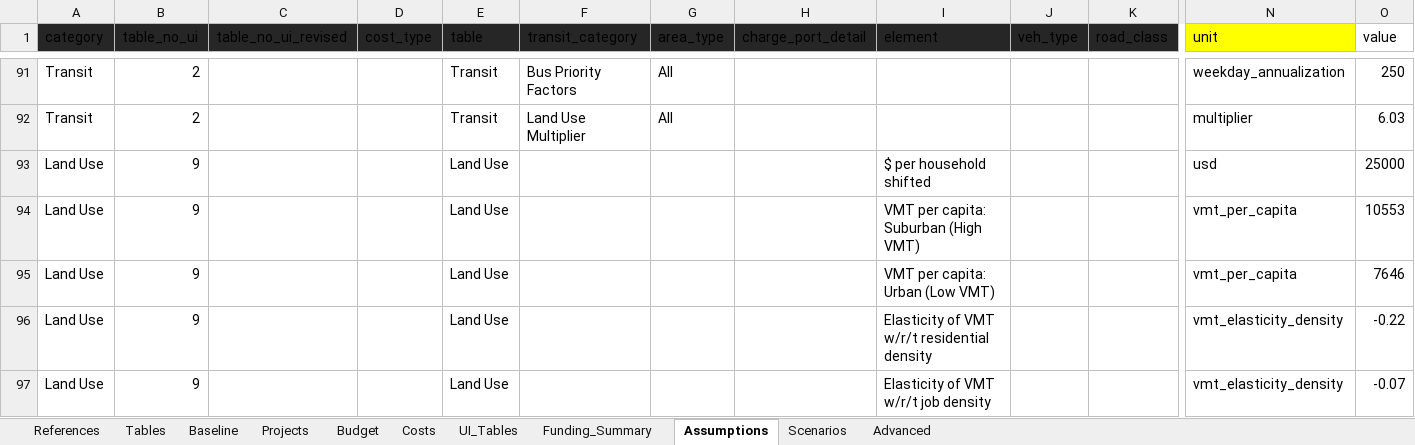
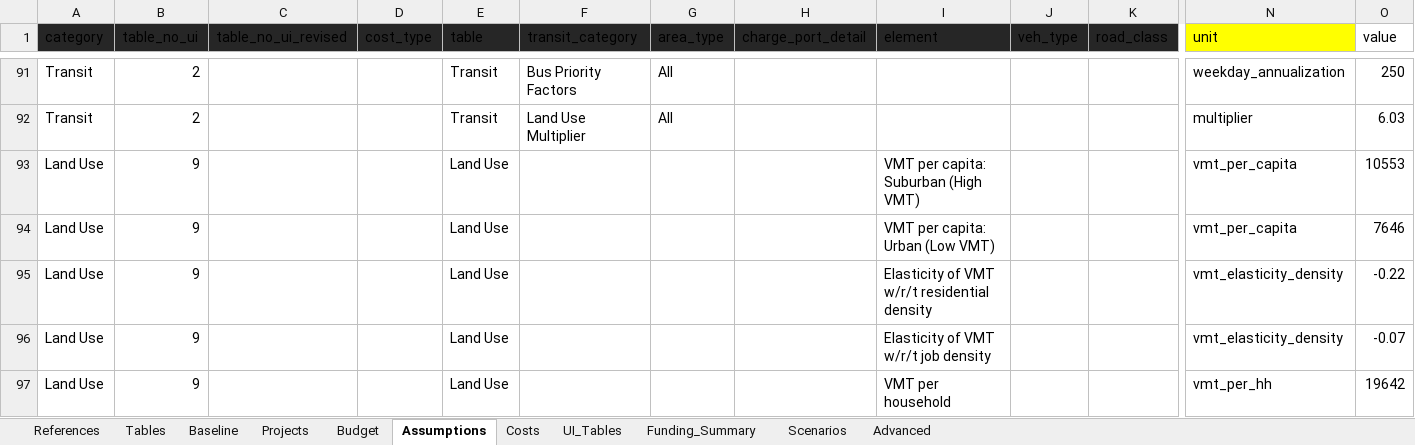
Before and after one commit to camsys/TEACART, an Excel workbook: data/2.User_Inputs.xlsx, sheet Assumptions, drawn as a sheet; only a part is shown, gaps mark what is left out; the shorter side is filled out with more unchanged rows; values as stored, in another font and other column widths than the file's, no borders; table styles not drawn; rows hold the shown columns only; the diff names each change by its address in the sheet, - before the commit and + after, or states it on an @@ line.

```diff
--- a/data/2.User_Inputs.xlsx (sheet Assumptions)
+++ b/data/2.User_Inputs.xlsx (sheet Assumptions)
@@ sheet tab order changed: References | Tables | Baseline | Projects | Budget | Assumptions | Costs | UI_Tables | Funding_Summary | Scenarios | Advanced @@
-row 93: Land Use | 9 |  |  | Land Use |  |  |  | $ per household shifted |  |  | usd | 25000
```
Also changed, not shown: sheet Costs, sheet References, 1 other file.
